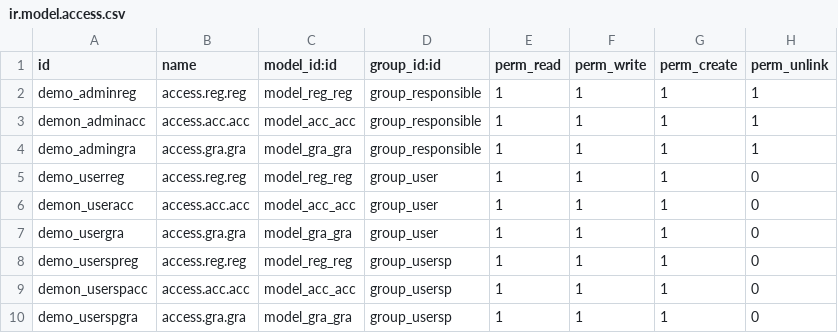
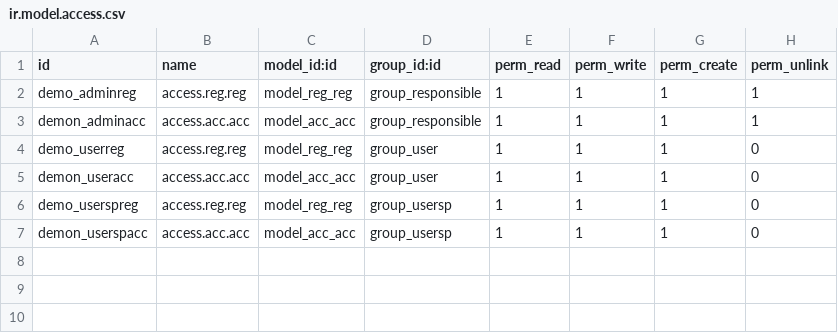
Before and after one commit to ElNahoko/HSE_ARNOSH, a CSV file: accident/security/ir.model.access.csv, drawn as a sheet; the diff names each change by its address in the sheet, - before the commit and + after, or states it on an @@ line.

Commit message:
Update ir.model.access.csv

```diff
--- a/accident/security/ir.model.access.csv
+++ b/accident/security/ir.model.access.csv
-row 4: demo_admingra | access.gra.gra | model_gra_gra | group_responsible | 1 | 1 | 1 | 1
-row 7: demo_usergra | access.gra.gra | model_gra_gra | group_user | 1 | 1 | 1 | 0
-row 10: demo_userspgra | access.gra.gra | model_gra_gra | group_usersp | 1 | 1 | 1 | 0
```
